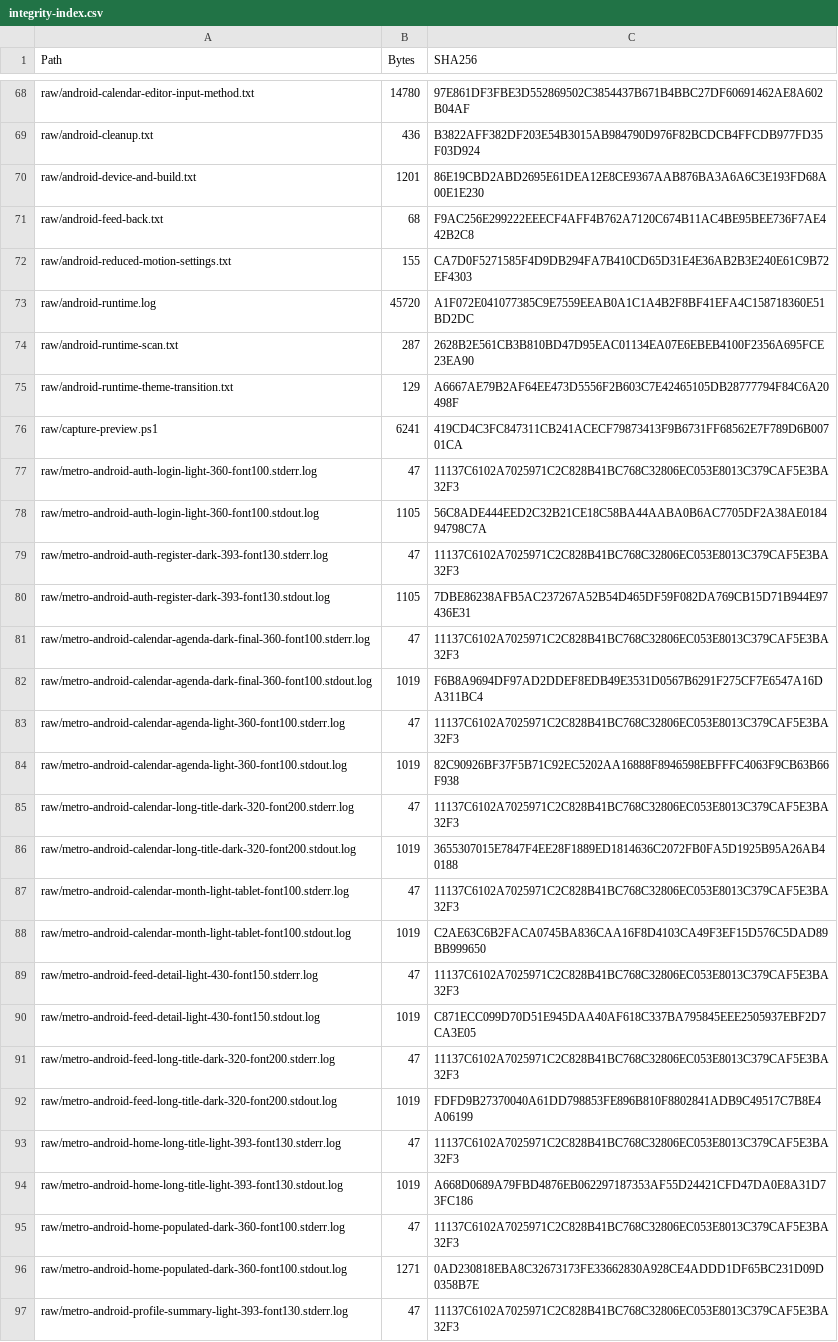
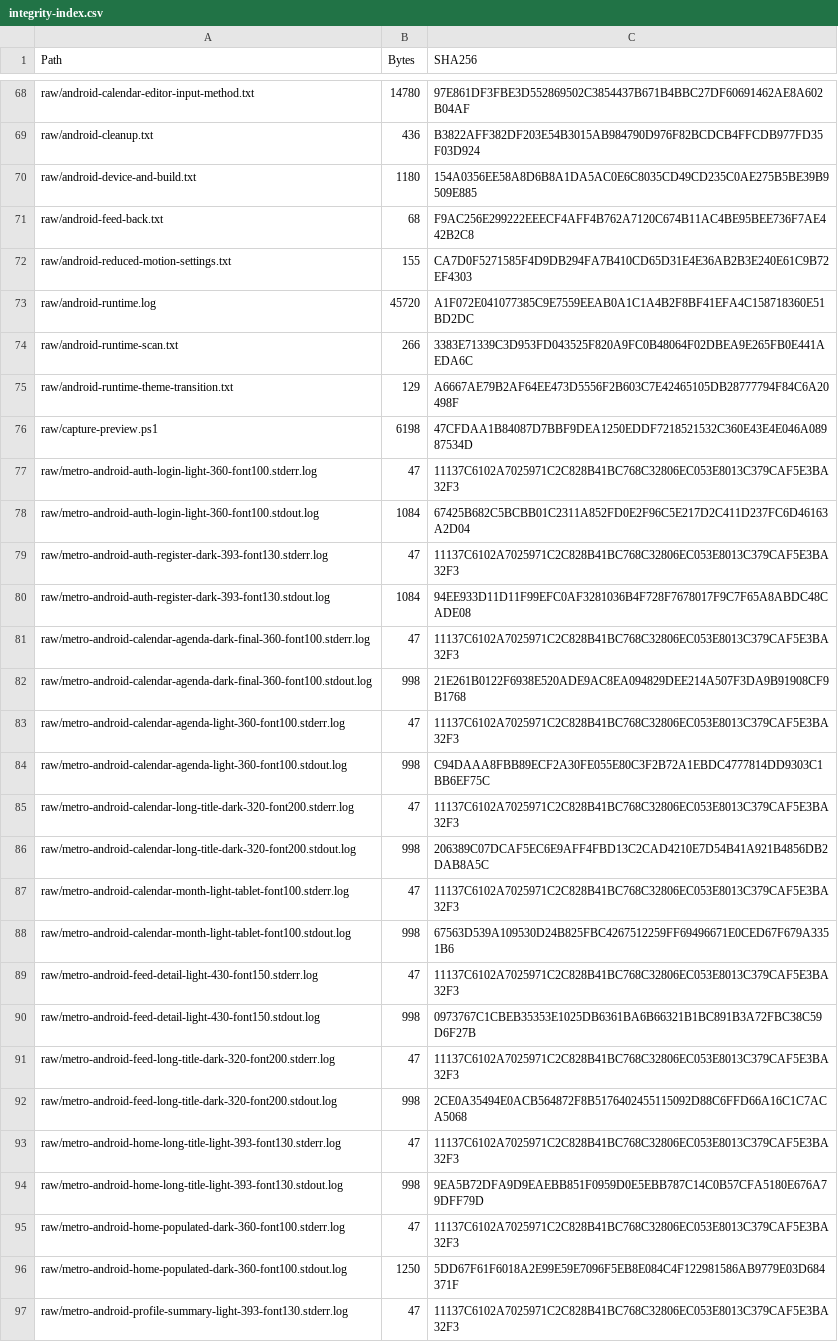
Before and after one commit to yvzbzt/academicmobileapp, a CSV file: docs/mobile-native-redesign/evidence/phase-11-native/raw/integrity-index.csv, drawn as a sheet; only a part is shown, gaps mark what is left out; the diff covers the shown part only.

```diff
--- a/docs/mobile-native-redesign/evidence/phase-11-native/raw/integrity-index.csv
+++ b/docs/mobile-native-redesign/evidence/phase-11-native/raw/integrity-index.csv
@@ -69,3 +69,3 @@
 "raw/android-cleanup.txt","436","B3822AFF382DF203E54B3015AB984790D976F82BCDCB4FFCDB977FD35F03D924"
-"raw/android-device-and-build.txt","1201","86E19CBD2ABD2695E61DEA12E8CE9367AAB876BA3A6A6C3E193FD68A00E1E230"
+"raw/android-device-and-build.txt","1180","154A0356EE58A8D6B8A1DA5AC0E6C8035CD49CD235C0AE275B5BE39B9509E885"
 "raw/android-feed-back.txt","68","F9AC256E299222EEECF4AFF4B762A7120C674B11AC4BE95BEE736F7AE442B2C8"
@@ -73,25 +73,25 @@
 "raw/android-runtime.log","45720","A1F072E041077385C9E7559EEAB0A1C1A4B2F8BF41EFA4C158718360E51BD2DC"
-"raw/android-runtime-scan.txt","287","2628B2E561CB3B810BD47D95EAC01134EA07E6EBEB4100F2356A695FCE23EA90"
+"raw/android-runtime-scan.txt","266","3383E71339C3D953FD043525F820A9FC0B48064F02DBEA9E265FB0E441AEDA6C"
 "raw/android-runtime-theme-transition.txt","129","A6667AE79B2AF64EE473D5556F2B603C7E42465105DB28777794F84C6A20498F"
-"raw/capture-preview.ps1","6241","419CD4C3FC847311CB241ACECF79873413F9B6731FF68562E7F789D6B00701CA"
+"raw/capture-preview.ps1","6198","47CFDAA1B84087D7BBF9DEA1250EDDF7218521532C360E43E4E046A08987534D"
 "raw/metro-android-auth-login-light-360-font100.stderr.log","47","11137C6102A7025971C2C828B41BC768C32806EC053E8013C379CAF5E3BA32F3"
-"raw/metro-android-auth-login-light-360-font100.stdout.log","1105","56C8ADE444EED2C32B21CE18C58BA44AABA0B6AC7705DF2A38AE018494798C7A"
+"raw/metro-android-auth-login-light-360-font100.stdout.log","1084","67425B682C5BCBB01C2311A852FD0E2F96C5E217D2C411D237FC6D46163A2D04"
 "raw/metro-android-auth-register-dark-393-font130.stderr.log","47","11137C6102A7025971C2C828B41BC768C32806EC053E8013C379CAF5E3BA32F3"
-"raw/metro-android-auth-register-dark-393-font130.stdout.log","1105","7DBE86238AFB5AC237267A52B54D465DF59F082DA769CB15D71B944E97436E31"
+"raw/metro-android-auth-register-dark-393-font130.stdout.log","1084","94EE933D11D11F99EFC0AF3281036B4F728F7678017F9C7F65A8ABDC48CADE08"
 "raw/metro-android-calendar-agenda-dark-final-360-font100.stderr.log","47","11137C6102A7025971C2C828B41BC768C32806EC053E8013C379CAF5E3BA32F3"
-"raw/metro-android-calendar-agenda-dark-final-360-font100.stdout.log","1019","F6B8A9694DF97AD2DDEF8EDB49E3531D0567B6291F275CF7E6547A16DA311BC4"
+"raw/metro-android-calendar-agenda-dark-final-360-font100.stdout.log","998","21E261B0122F6938E520ADE9AC8EA094829DEE214A507F3DA9B91908CF9B1768"
 "raw/metro-android-calendar-agenda-light-360-font100.stderr.log","47","11137C6102A7025971C2C828B41BC768C32806EC053E8013C379CAF5E3BA32F3"
-"raw/metro-android-calendar-agenda-light-360-font100.stdout.log","1019","82C90926BF37F5B71C92EC5202AA16888F8946598EBFFFC4063F9CB63B66F938"
+"raw/metro-android-calendar-agenda-light-360-font100.stdout.log","998","C94DAAA8FBB89ECF2A30FE055E80C3F2B72A1EBDC4777814DD9303C1BB6EF75C"
 "raw/metro-android-calendar-long-title-dark-320-font200.stderr.log","47","11137C6102A7025971C2C828B41BC768C32806EC053E8013C379CAF5E3BA32F3"
-"raw/metro-android-calendar-long-title-dark-320-font200.stdout.log","1019","3655307015E7847F4EE28F1889ED1814636C2072FB0FA5D1925B95A26AB40188"
+"raw/metro-android-calendar-long-title-dark-320-font200.stdout.log","998","206389C07DCAF5EC6E9AFF4FBD13C2CAD4210E7D54B41A921B4856DB2DAB8A5C"
 "raw/metro-android-calendar-month-light-tablet-font100.stderr.log","47","11137C6102A7025971C2C828B41BC768C32806EC053E8013C379CAF5E3BA32F3"
-"raw/metro-android-calendar-month-light-tablet-font100.stdout.log","1019","C2AE63C6B2FACA0745BA836CAA16F8D4103CA49F3EF15D576C5DAD89BB999650"
+"raw/metro-android-calendar-month-light-tablet-font100.stdout.log","998","67563D539A109530D24B825FBC4267512259FF69496671E0CED67F679A3351B6"
 "raw/metro-android-feed-detail-light-430-font150.stderr.log","47","11137C6102A7025971C2C828B41BC768C32806EC053E8013C379CAF5E3BA32F3"
-"raw/metro-android-feed-detail-light-430-font150.stdout.log","1019","C871ECC099D70D51E945DAA40AF618C337BA795845EEE2505937EBF2D7CA3E05"
+"raw/metro-android-feed-detail-light-430-font150.stdout.log","998","0973767C1CBEB35353E1025DB6361BA6B66321B1BC891B3A72FBC38C59D6F27B"
 "raw/metro-android-feed-long-title-dark-320-font200.stderr.log","47","11137C6102A7025971C2C828B41BC768C32806EC053E8013C379CAF5E3BA32F3"
-"raw/metro-android-feed-long-title-dark-320-font200.stdout.log","1019","FDFD9B27370040A61DD798853FE896B810F8802841ADB9C49517C7B8E4A06199"
+"raw/metro-android-feed-long-title-dark-320-font200.stdout.log","998","2CE0A35494E0ACB564872F8B5176402455115092D88C6FFD66A16C1C7ACA5068"
 "raw/metro-android-home-long-title-light-393-font130.stderr.log","47","11137C6102A7025971C2C828B41BC768C32806EC053E8013C379CAF5E3BA32F3"
-"raw/metro-android-home-long-title-light-393-font130.stdout.log","1019","A668D0689A79FBD4876EB062297187353AF55D24421CFD47DA0E8A31D73FC186"
+"raw/metro-android-home-long-title-light-393-font130.stdout.log","998","9EA5B72DFA9D9EAEBB851F0959D0E5EBB787C14C0B57CFA5180E676A79DFF79D"
 "raw/metro-android-home-populated-dark-360-font100.stderr.log","47","11137C6102A7025971C2C828B41BC768C32806EC053E8013C379CAF5E3BA32F3"
-"raw/metro-android-home-populated-dark-360-font100.stdout.log","1271","0AD230818EBA8C32673173FE33662830A928CE4ADDD1DF65BC231D09D0358B7E"
+"raw/metro-android-home-populated-dark-360-font100.stdout.log","1250","5DD67F61F6018A2E99E59E7096F5EB8E084C4F122981586AB9779E03D684371F"
 "raw/metro-android-profile-summary-light-393-font130.stderr.log","47","11137C6102A7025971C2C828B41BC768C32806EC053E8013C379CAF5E3BA32F3"
```
Also changed, not shown: 2 edited cells elsewhere in this file, docs/mobile-native-redesign/evidence/phase-12-final/raw/integrity-index.csv, 50 other files.
